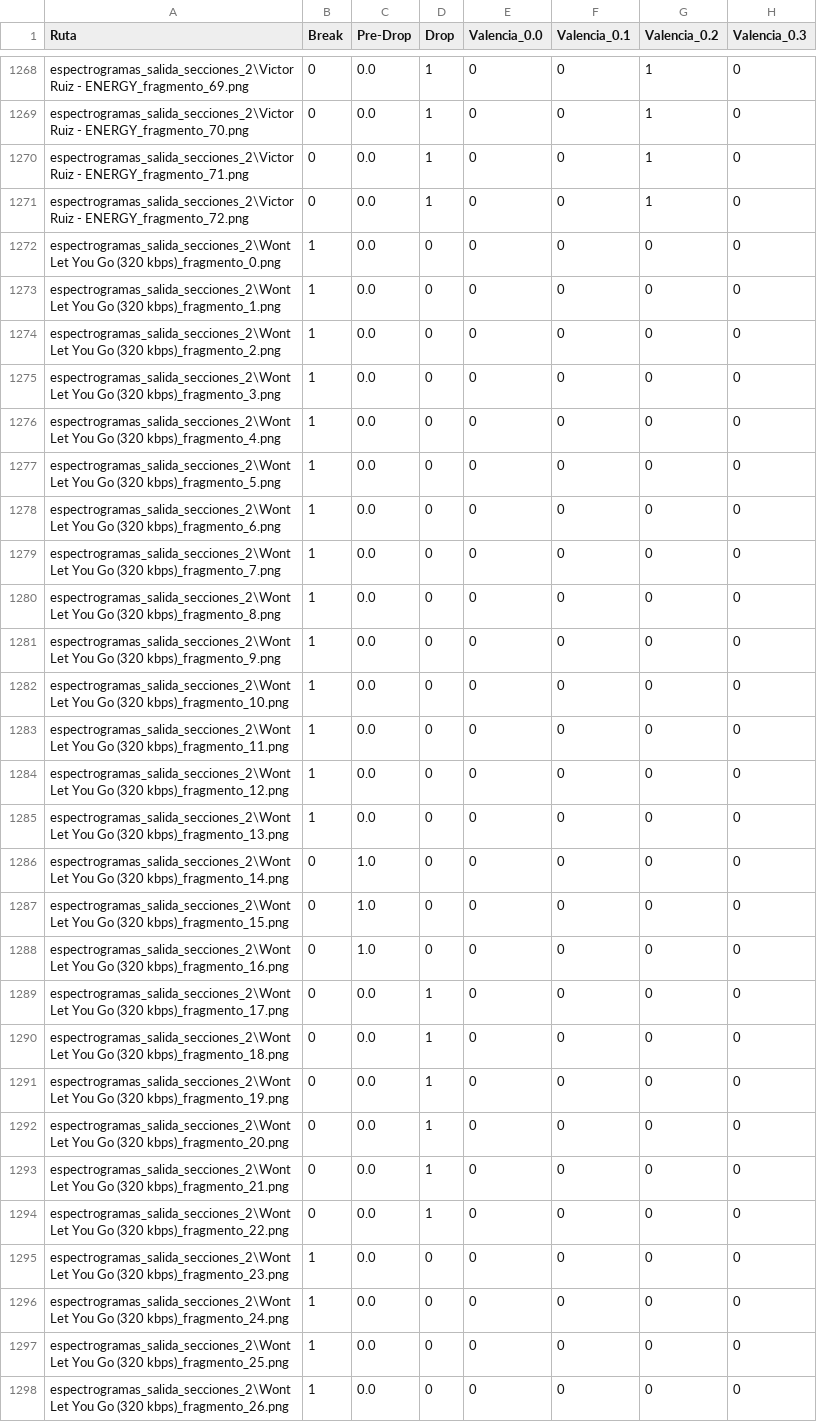
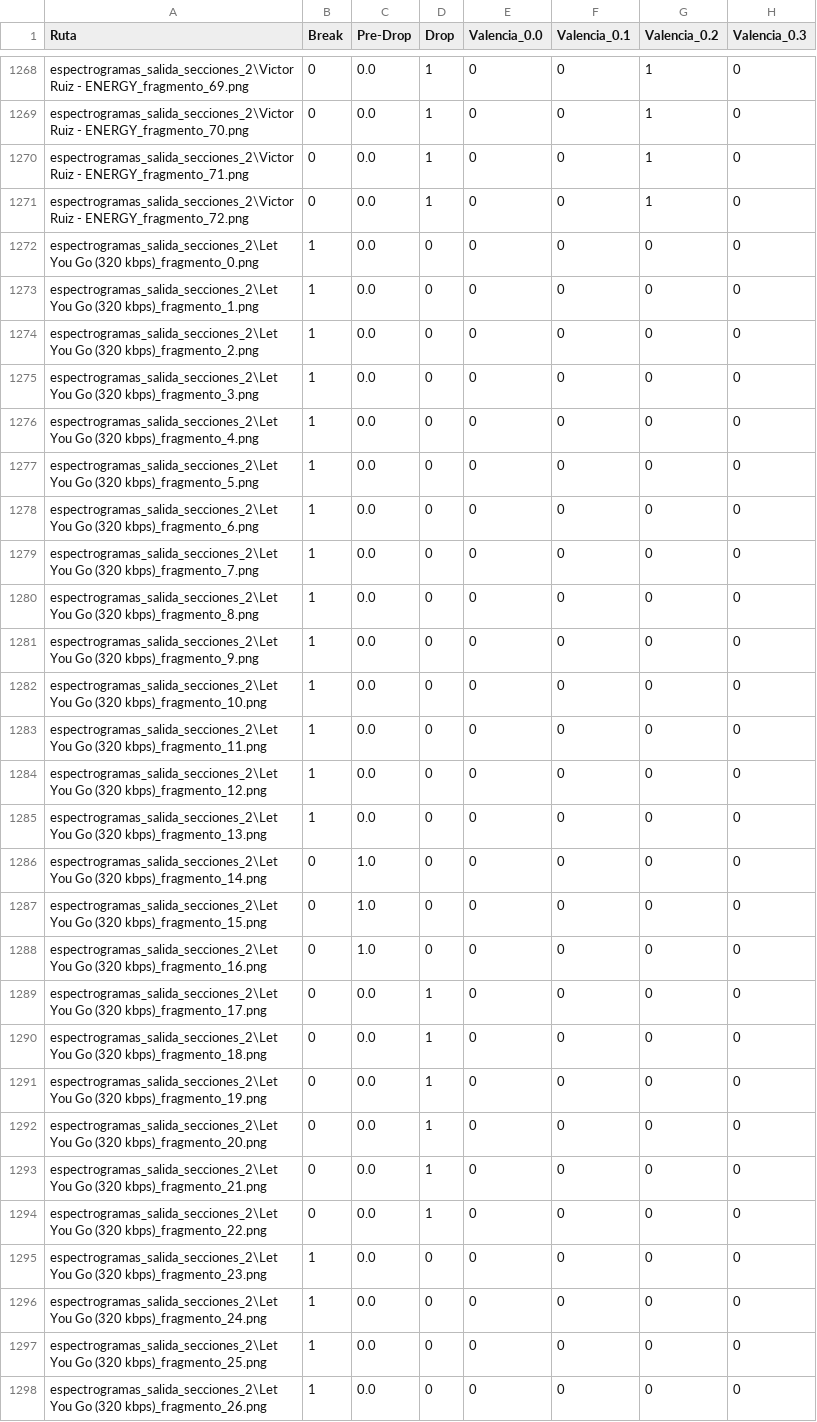
Before and after one commit to GabrielIcai/Hybrid-AI-Models-for-Music-Visuals-Generation, a CSV file: data/espectrogramas_salida_secciones_2/dataset_emociones_secciones.csv, drawn as a sheet; only a part is shown, gaps mark what is left out; the diff covers the shown part only; the diff names each change by its address in the sheet, - before the commit and + after, or states it on an @@ line.

Commit message:
Update dataset_emociones_secciones.csv

```diff
--- a/data/espectrogramas_salida_secciones_2/dataset_emociones_secciones.csv
+++ b/data/espectrogramas_salida_secciones_2/dataset_emociones_secciones.csv
-A1272 (Ruta): espectrogramas_salida_secciones_2\Wont Let You Go…
+A1272 (Ruta): espectrogramas_salida_secciones_2\Let You Go…
-A1273 (Ruta): espectrogramas_salida_secciones_2\Wont Let You Go…
+A1273 (Ruta): espectrogramas_salida_secciones_2\Let You Go…
-A1274 (Ruta): espectrogramas_salida_secciones_2\Wont Let You Go…
+A1274 (Ruta): espectrogramas_salida_secciones_2\Let You Go…
-A1275 (Ruta): espectrogramas_salida_secciones_2\Wont Let You Go…
+A1275 (Ruta): espectrogramas_salida_secciones_2\Let You Go…
-A1276 (Ruta): espectrogramas_salida_secciones_2\Wont Let You Go…
+A1276 (Ruta): espectrogramas_salida_secciones_2\Let You Go…
-A1277 (Ruta): espectrogramas_salida_secciones_2\Wont Let You Go…
+A1277 (Ruta): espectrogramas_salida_secciones_2\Let You Go…
-A1278 (Ruta): espectrogramas_salida_secciones_2\Wont Let You Go…
+A1278 (Ruta): espectrogramas_salida_secciones_2\Let You Go…
-A1279 (Ruta): espectrogramas_salida_secciones_2\Wont Let You Go…
+A1279 (Ruta): espectrogramas_salida_secciones_2\Let You Go…
-A1280 (Ruta): espectrogramas_salida_secciones_2\Wont Let You Go…
+A1280 (Ruta): espectrogramas_salida_secciones_2\Let You Go…
-A1281 (Ruta): espectrogramas_salida_secciones_2\Wont Let You Go…
+A1281 (Ruta): espectrogramas_salida_secciones_2\Let You Go…
-A1282 (Ruta): espectrogramas_salida_secciones_2\Wont Let You Go…
+A1282 (Ruta): espectrogramas_salida_secciones_2\Let You Go…
-A1283 (Ruta): espectrogramas_salida_secciones_2\Wont Let You Go…
+A1283 (Ruta): espectrogramas_salida_secciones_2\Let You Go…
-A1284 (Ruta): espectrogramas_salida_secciones_2\Wont Let You Go…
+A1284 (Ruta): espectrogramas_salida_secciones_2\Let You Go…
-A1285 (Ruta): espectrogramas_salida_secciones_2\Wont Let You Go…
+A1285 (Ruta): espectrogramas_salida_secciones_2\Let You Go…
-A1286 (Ruta): espectrogramas_salida_secciones_2\Wont Let You Go…
+A1286 (Ruta): espectrogramas_salida_secciones_2\Let You Go…
-A1287 (Ruta): espectrogramas_salida_secciones_2\Wont Let You Go…
+A1287 (Ruta): espectrogramas_salida_secciones_2\Let You Go…
-A1288 (Ruta): espectrogramas_salida_secciones_2\Wont Let You Go…
+A1288 (Ruta): espectrogramas_salida_secciones_2\Let You Go…
-A1289 (Ruta): espectrogramas_salida_secciones_2\Wont Let You Go…
+A1289 (Ruta): espectrogramas_salida_secciones_2\Let You Go…
-A1290 (Ruta): espectrogramas_salida_secciones_2\Wont Let You Go…
+A1290 (Ruta): espectrogramas_salida_secciones_2\Let You Go…
-A1291 (Ruta): espectrogramas_salida_secciones_2\Wont Let You Go…
+A1291 (Ruta): espectrogramas_salida_secciones_2\Let You Go…
-A1292 (Ruta): espectrogramas_salida_secciones_2\Wont Let You Go…
+A1292 (Ruta): espectrogramas_salida_secciones_2\Let You Go…
-A1293 (Ruta): espectrogramas_salida_secciones_2\Wont Let You Go…
+A1293 (Ruta): espectrogramas_salida_secciones_2\Let You Go…
-A1294 (Ruta): espectrogramas_salida_secciones_2\Wont Let You Go…
+A1294 (Ruta): espectrogramas_salida_secciones_2\Let You Go…
-A1295 (Ruta): espectrogramas_salida_secciones_2\Wont Let You Go…
+A1295 (Ruta): espectrogramas_salida_secciones_2\Let You Go…
-A1296 (Ruta): espectrogramas_salida_secciones_2\Wont Let You Go…
+A1296 (Ruta): espectrogramas_salida_secciones_2\Let You Go…
-A1297 (Ruta): espectrogramas_salida_secciones_2\Wont Let You Go…
+A1297 (Ruta): espectrogramas_salida_secciones_2\Let You Go…
-A1298 (Ruta): espectrogramas_salida_secciones_2\Wont Let You Go…
+A1298 (Ruta): espectrogramas_salida_secciones_2\Let You Go…
```
Also changed, not shown: 16 edited cells elsewhere in this file.
